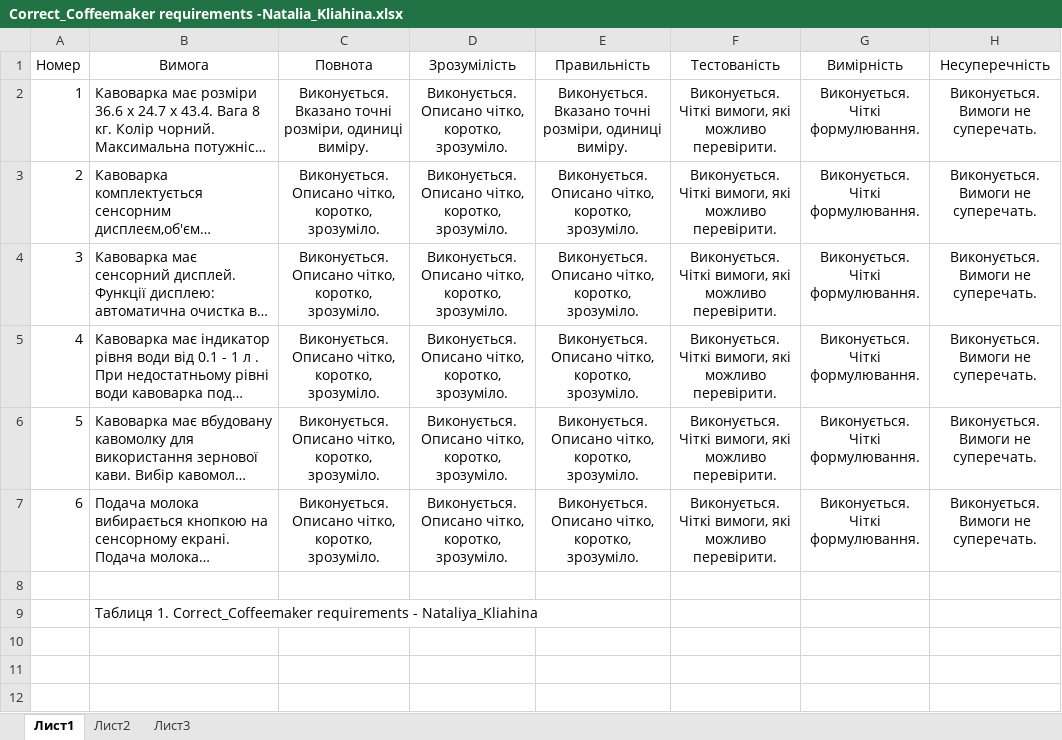
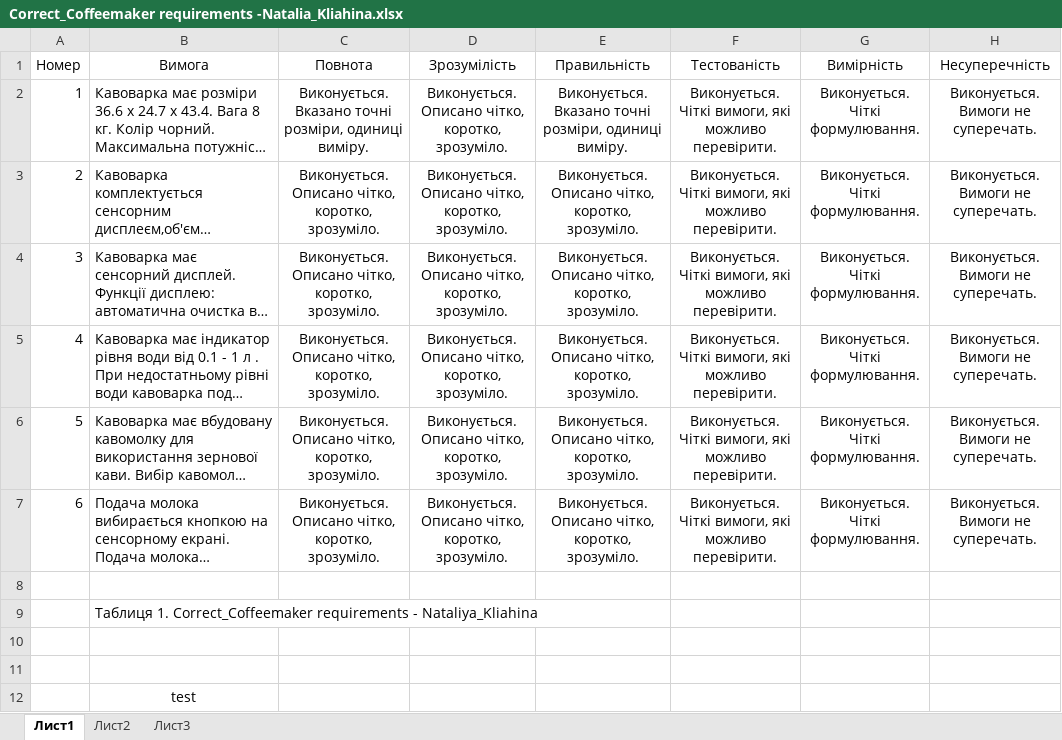
Before and after one commit to cpnatali/second-repo, an Excel workbook: Correct_Coffeemaker requirements -Natalia_Kliahina.xlsx, sheet Лист1, drawn as a sheet; long unchanged cells end in …; values as stored, in another font and other column widths than the file's, no borders; the diff names each change by its address in the sheet, - before the commit and + after, or states it on an @@ line.

Commit message:
my second commit

```diff
--- a/Correct_Coffeemaker requirements -Natalia_Kliahina.xlsx (sheet Лист1)
+++ b/Correct_Coffeemaker requirements -Natalia_Kliahina.xlsx (sheet Лист1)
+row 10: (empty)
+row 11: (empty)
+row 12:  | test
```
